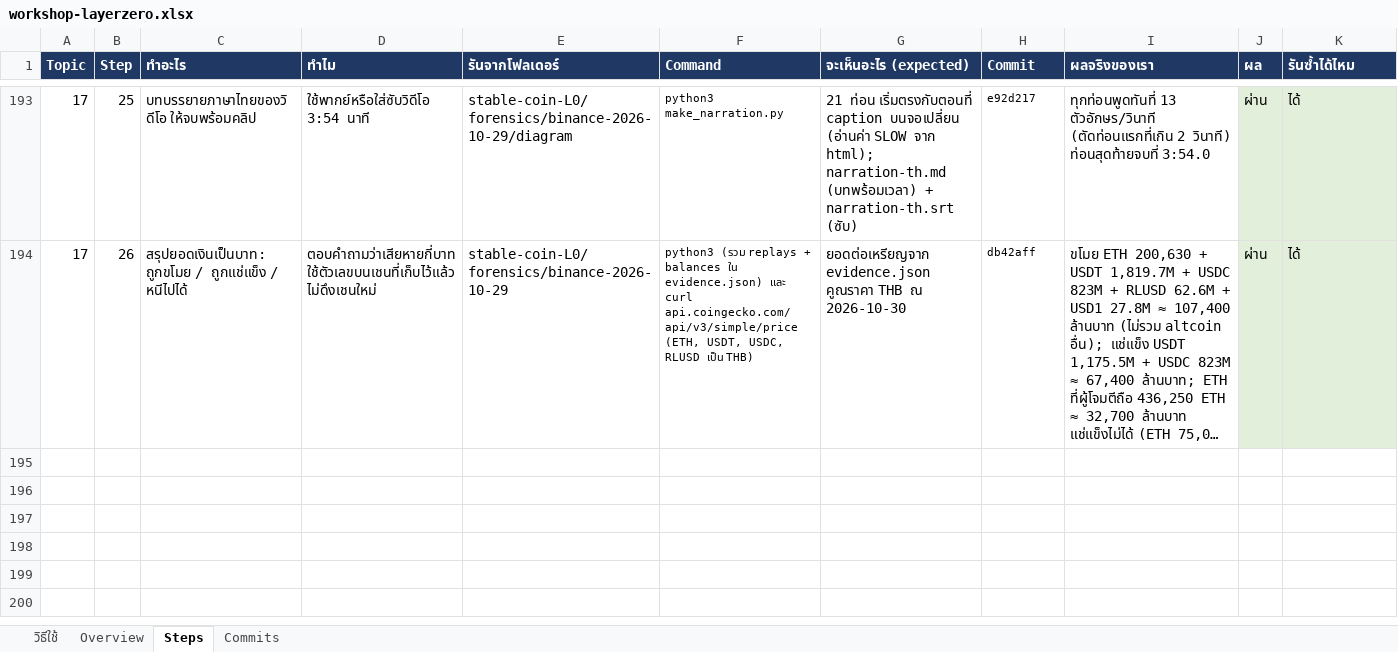
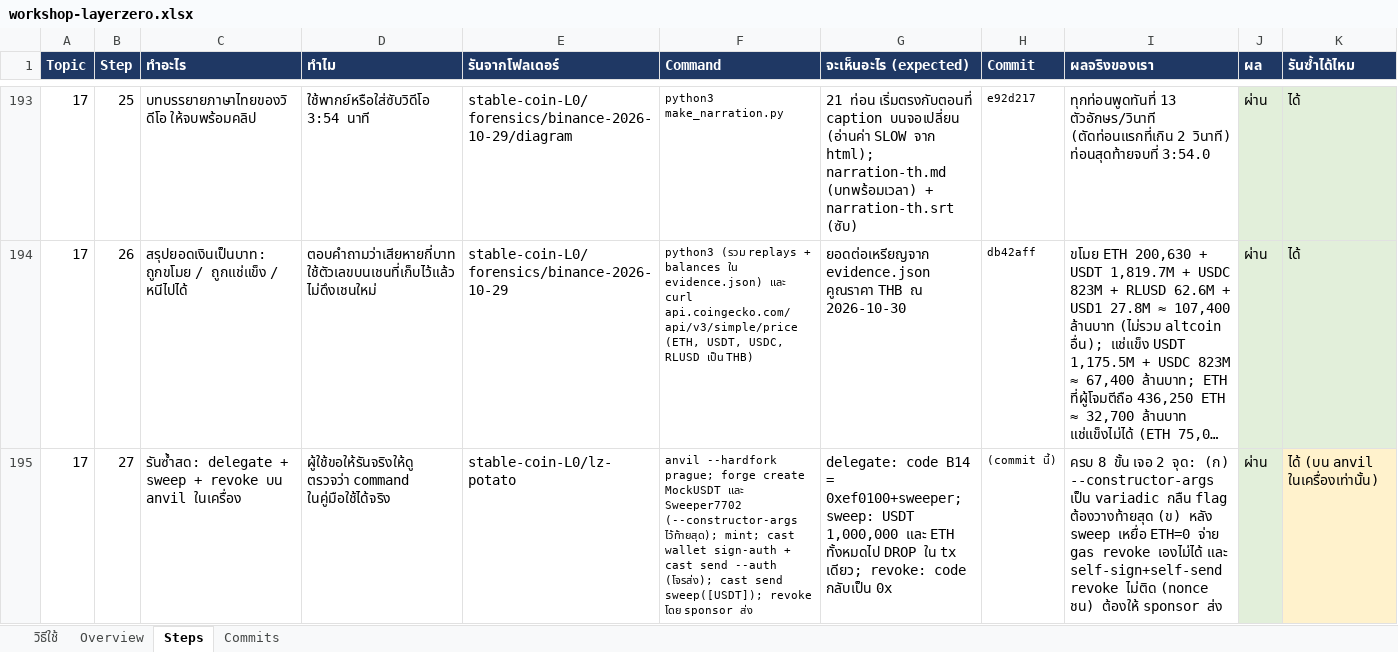
Before and after one commit to kungpotato/stable-coin-L0, an Excel workbook: workshop-layerzero.xlsx, sheet Steps, drawn as a sheet; only a part is shown, gaps mark what is left out; long unchanged cells end in …; values as stored, in another font and other column widths than the file's, no borders; rows hold the shown columns only; the diff names each change by its address in the sheet, - before the commit and + after, or states it on an @@ line.

```diff
--- a/workshop-layerzero.xlsx (sheet Steps)
+++ b/workshop-layerzero.xlsx (sheet Steps)
+row 195: 17 | 27 | รันซ้ำสด: delegate + sweep + revoke บน anvil ในเครื่อง | ผู้ใช้ขอให้รันจริงให้ดู ตรวจว่า command ในคู่มือใช้ได้จริง | stable-coin-L0/lz-potato | anvil --hardfork prague; forge create MockUSDT และ Sweeper7702 (--constructor-args ไว้ท้ายสุด); mint; cast wallet sign-auth + cast send --auth (โจรส่ง); cast send sweep([USDT]); revoke โดย sponsor ส่ง | delegate: code B14 = 0xef0100+sweeper; sweep: USDT 1,000,000 และ ETH ทั้งหมดไป DROP ใน tx เดียว; revoke: code กลับเป็น 0x | (commit นี้) | ครบ 8 ขั้น เจอ 2 จุด: (ก) --constructor-args เป็น variadic กลืน flag ต้องวางท้ายสุด (ข) หลัง sweep เหยื่อ ETH=0 จ่าย gas revoke เองไม่ได้ และ self-sign+self-send revoke ไม่ติด (nonce ชน) ต้องให้ sponsor ส่ง | ผ่าน | ได้ (บน anvil ในเครื่องเท่านั้น)
```
Also changed, not shown: 2 other files.
